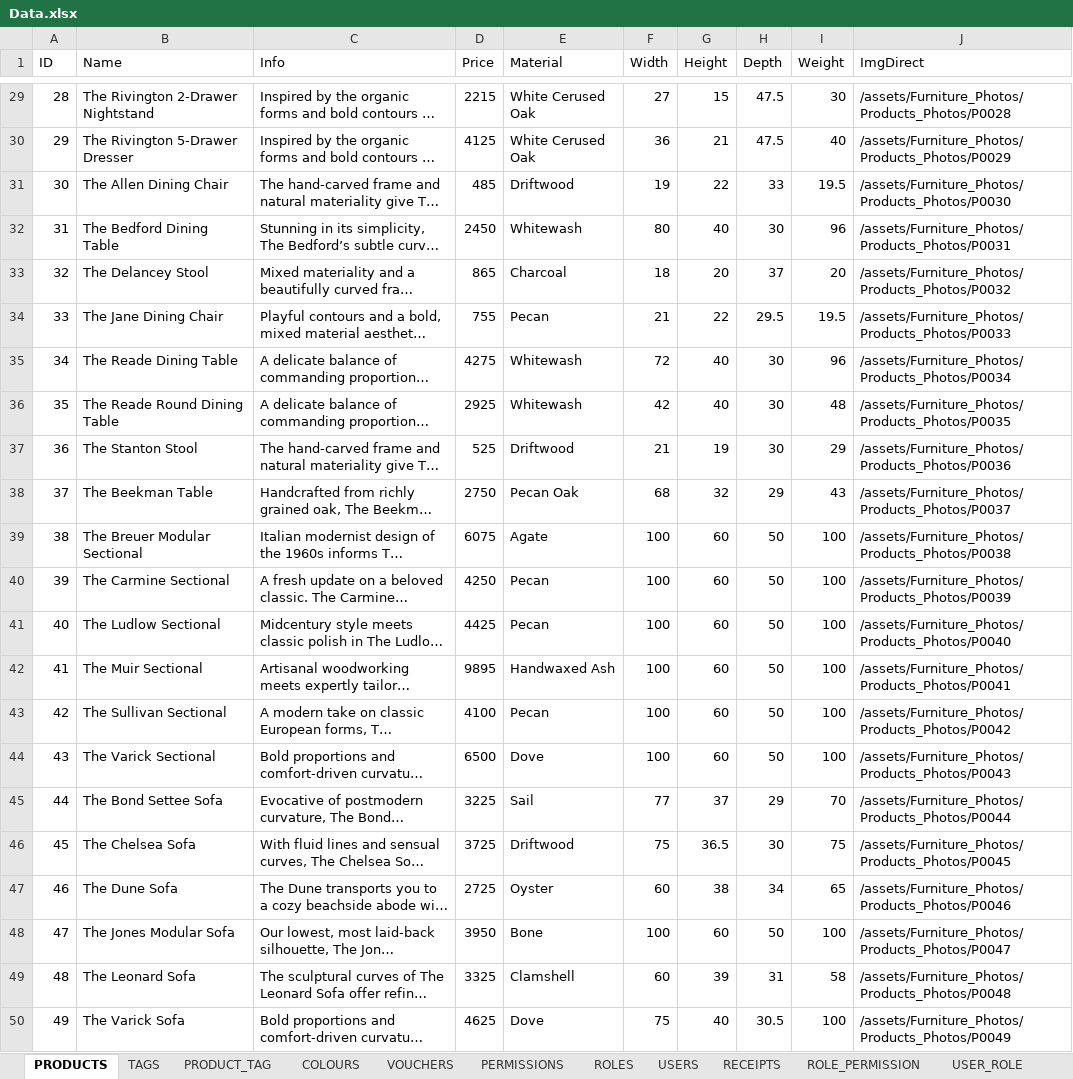
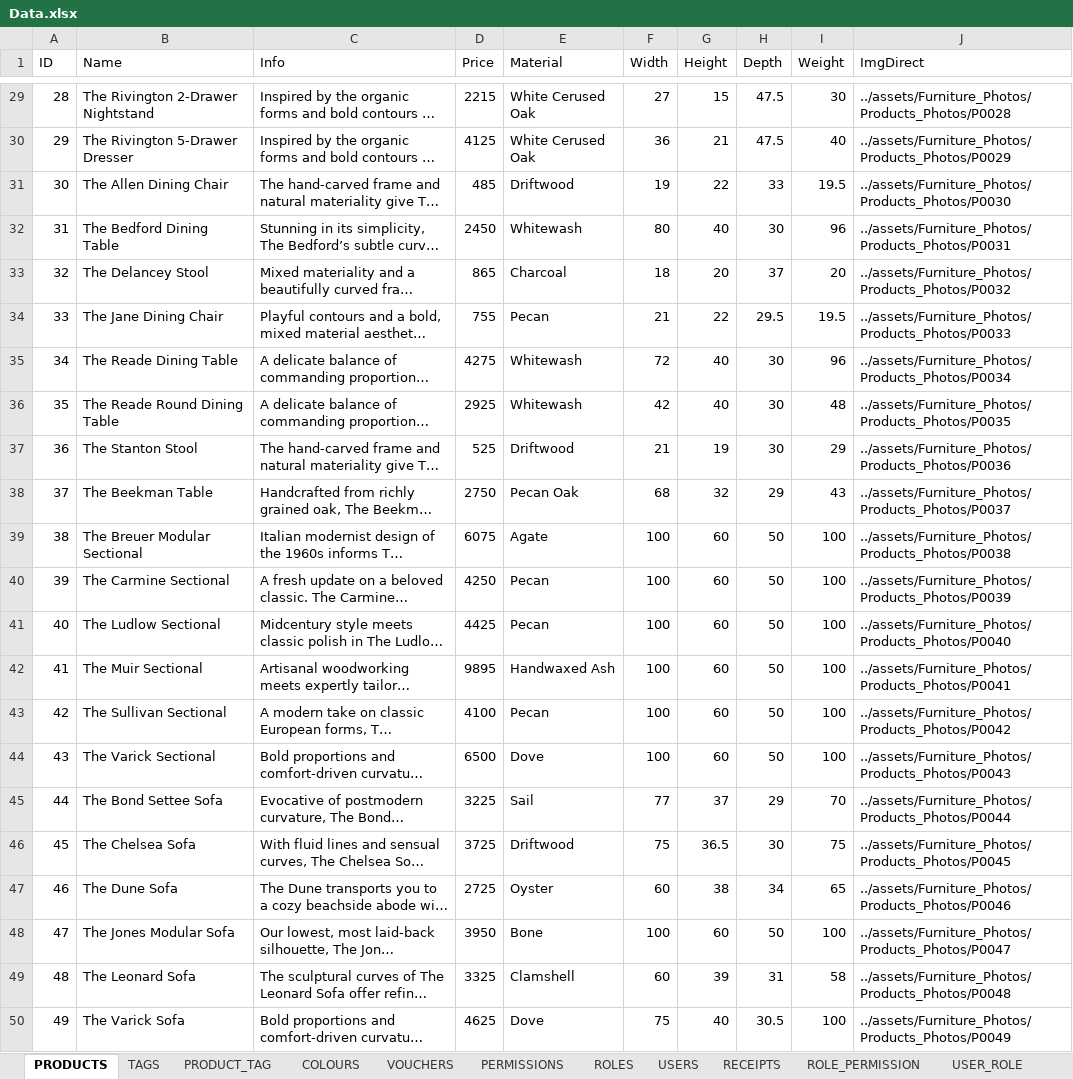
Before and after one commit to hungnh219/FurnitureWebsite, an Excel workbook: data/Data.xlsx, sheet PRODUCTS, drawn as a sheet; only a part is shown, gaps mark what is left out; long unchanged cells end in …; values as stored, in another font and other column widths than the file's, no borders; the diff covers the shown part only; the diff names each change by its address in the sheet, - before the commit and + after, or states it on an @@ line.

```diff
--- a/data/Data.xlsx (sheet PRODUCTS)
+++ b/data/Data.xlsx (sheet PRODUCTS)
-J29 (ImgDirect): /assets/Furniture_Photos/Products_Photos/P0028
+J29 (ImgDirect): ../assets/Furniture_Photos/Products_Photos/P0028
-J30 (ImgDirect): /assets/Furniture_Photos/Products_Photos/P0029
+J30 (ImgDirect): ../assets/Furniture_Photos/Products_Photos/P0029
-J31 (ImgDirect): /assets/Furniture_Photos/Products_Photos/P0030
+J31 (ImgDirect): ../assets/Furniture_Photos/Products_Photos/P0030
-J32 (ImgDirect): /assets/Furniture_Photos/Products_Photos/P0031
+J32 (ImgDirect): ../assets/Furniture_Photos/Products_Photos/P0031
-J33 (ImgDirect): /assets/Furniture_Photos/Products_Photos/P0032
+J33 (ImgDirect): ../assets/Furniture_Photos/Products_Photos/P0032
-J34 (ImgDirect): /assets/Furniture_Photos/Products_Photos/P0033
+J34 (ImgDirect): ../assets/Furniture_Photos/Products_Photos/P0033
-J35 (ImgDirect): /assets/Furniture_Photos/Products_Photos/P0034
+J35 (ImgDirect): ../assets/Furniture_Photos/Products_Photos/P0034
-J36 (ImgDirect): /assets/Furniture_Photos/Products_Photos/P0035
+J36 (ImgDirect): ../assets/Furniture_Photos/Products_Photos/P0035
-J37 (ImgDirect): /assets/Furniture_Photos/Products_Photos/P0036
+J37 (ImgDirect): ../assets/Furniture_Photos/Products_Photos/P0036
-J38 (ImgDirect): /assets/Furniture_Photos/Products_Photos/P0037
+J38 (ImgDirect): ../assets/Furniture_Photos/Products_Photos/P0037
-J39 (ImgDirect): /assets/Furniture_Photos/Products_Photos/P0038
+J39 (ImgDirect): ../assets/Furniture_Photos/Products_Photos/P0038
-J40 (ImgDirect): /assets/Furniture_Photos/Products_Photos/P0039
+J40 (ImgDirect): ../assets/Furniture_Photos/Products_Photos/P0039
-J41 (ImgDirect): /assets/Furniture_Photos/Products_Photos/P0040
+J41 (ImgDirect): ../assets/Furniture_Photos/Products_Photos/P0040
-J42 (ImgDirect): /assets/Furniture_Photos/Products_Photos/P0041
+J42 (ImgDirect): ../assets/Furniture_Photos/Products_Photos/P0041
-J43 (ImgDirect): /assets/Furniture_Photos/Products_Photos/P0042
+J43 (ImgDirect): ../assets/Furniture_Photos/Products_Photos/P0042
-J44 (ImgDirect): /assets/Furniture_Photos/Products_Photos/P0043
+J44 (ImgDirect): ../assets/Furniture_Photos/Products_Photos/P0043
-J45 (ImgDirect): /assets/Furniture_Photos/Products_Photos/P0044
+J45 (ImgDirect): ../assets/Furniture_Photos/Products_Photos/P0044
-J46 (ImgDirect): /assets/Furniture_Photos/Products_Photos/P0045
+J46 (ImgDirect): ../assets/Furniture_Photos/Products_Photos/P0045
-J47 (ImgDirect): /assets/Furniture_Photos/Products_Photos/P0046
+J47 (ImgDirect): ../assets/Furniture_Photos/Products_Photos/P0046
-J48 (ImgDirect): /assets/Furniture_Photos/Products_Photos/P0047
+J48 (ImgDirect): ../assets/Furniture_Photos/Products_Photos/P0047
-J49 (ImgDirect): /assets/Furniture_Photos/Products_Photos/P0048
+J49 (ImgDirect): ../assets/Furniture_Photos/Products_Photos/P0048
-J50 (ImgDirect): /assets/Furniture_Photos/Products_Photos/P0049
+J50 (ImgDirect): ../assets/Furniture_Photos/Products_Photos/P0049
```
Also changed, not shown: 27 edited cells elsewhere in this sheet, sheet USERS, other sheet tabs, 2 other files.
